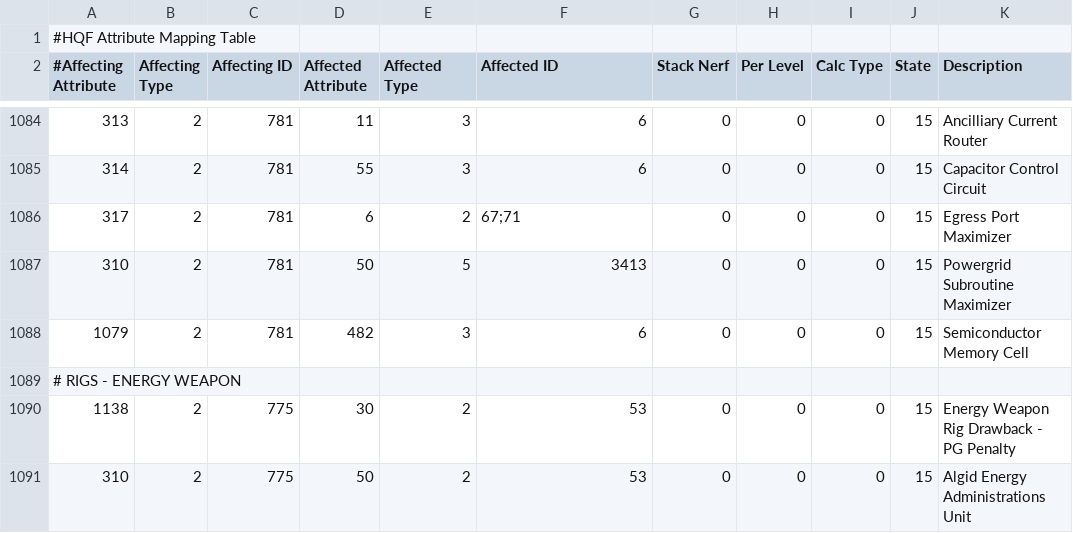
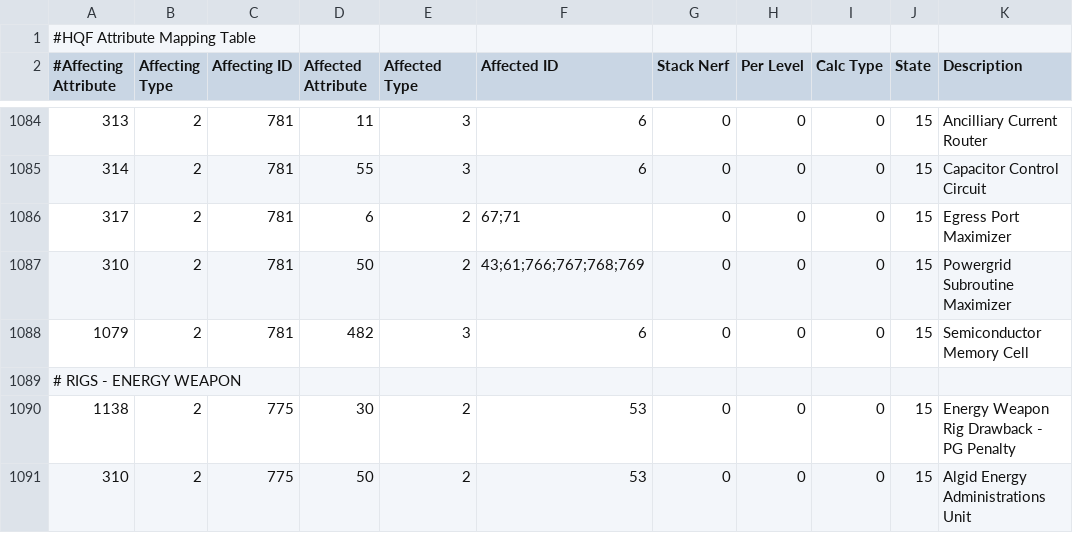
Before and after one commit to kmainyu/EveHQ, a CSV file: EveHQ.HQF/Resources/Effects.csv, drawn as a sheet; only a part is shown, gaps mark what is left out.

Commit message:
HQF: Fixed Powergrid Subroutine Maximizer rig mappings

```diff
--- a/EveHQ.HQF/Resources/Effects.csv
+++ b/EveHQ.HQF/Resources/Effects.csv
@@ -1086,3 +1086,3 @@
 317,2,781,6,2,67;71,0,0,0,15,Egress Port Maximizer
-310,2,781,50,5,3413,0,0,0,15,Powergrid Subroutine Maximizer
+310,2,781,50,2,43;61;766;767;768;769,0,0,0,15,Powergrid Subroutine Maximizer
 1079,2,781,482,3,6,0,0,0,15,Semiconductor Memory Cell
```
